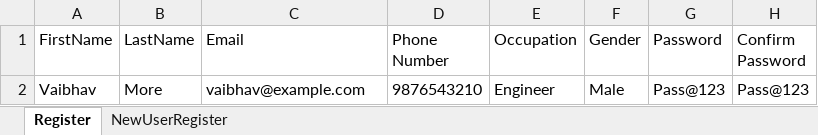
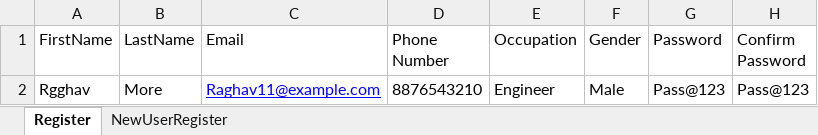
Before and after one commit to VaibhavMore428/JavaSeleniumTestngProject_2025, an Excel workbook: src/main/resources/testdata.xlsx, sheet Register, drawn as a sheet; values as stored, in another font and other column widths than the file's, no borders; the diff names each change by its address in the sheet, - before the commit and + after, or states it on an @@ line.

Commit message:
New script and code change for ExcelUtilities class

```diff
--- a/src/main/resources/testdata.xlsx (sheet Register)
+++ b/src/main/resources/testdata.xlsx (sheet Register)
-A2 (FirstName): Vaibhav
+A2 (FirstName): Rgghav
-C2 (Email): vaibhav@example.com
+C2 (Email): Raghav11@example.com
@@ C2 underline: off → on, text colour: black → #0000FF @@
-D2 (Phone Number): 9876543210
+D2 (Phone Number): 8876543210
```
Also changed, not shown: sheet NewUserRegister, target/classes/testdata.xlsx, 20 other files.
